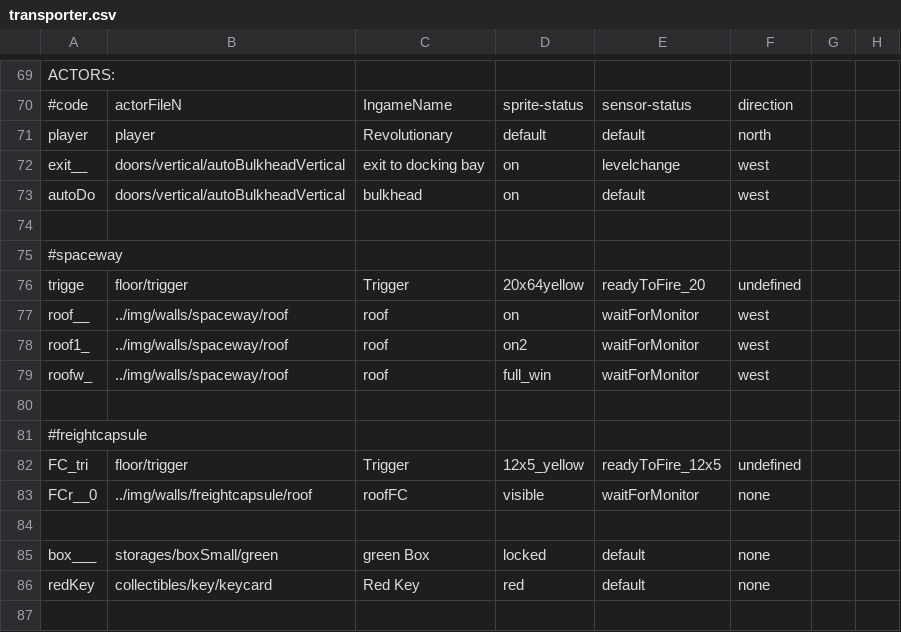
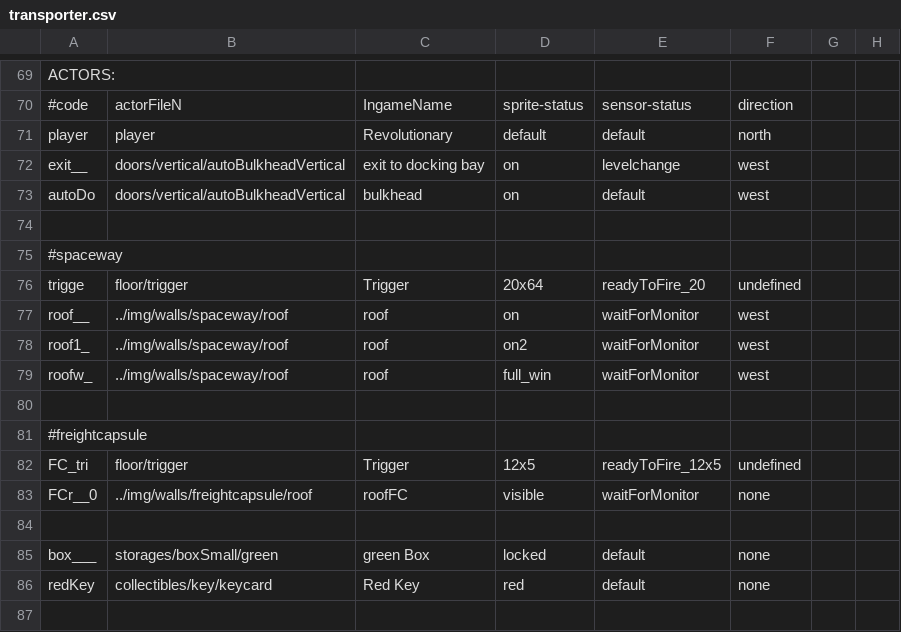
Before and after one commit to WolfgangBischoff/Progress, a CSV file: src/res/level/transporter.csv, drawn as a sheet; only a part is shown, gaps mark what is left out; the diff names each change by its address in the sheet, - before the commit and + after, or states it on an @@ line.

```diff
--- a/src/res/level/transporter.csv
+++ b/src/res/level/transporter.csv
-D76: 20x64yellow
+D76: 20x64
-D82: 12x5_yellow
+D82: 12x5
```
Also changed, not shown: src/res/actorData/_scratch.csv, src/res/actorData/floor/trigger.csv, 2 other files.
